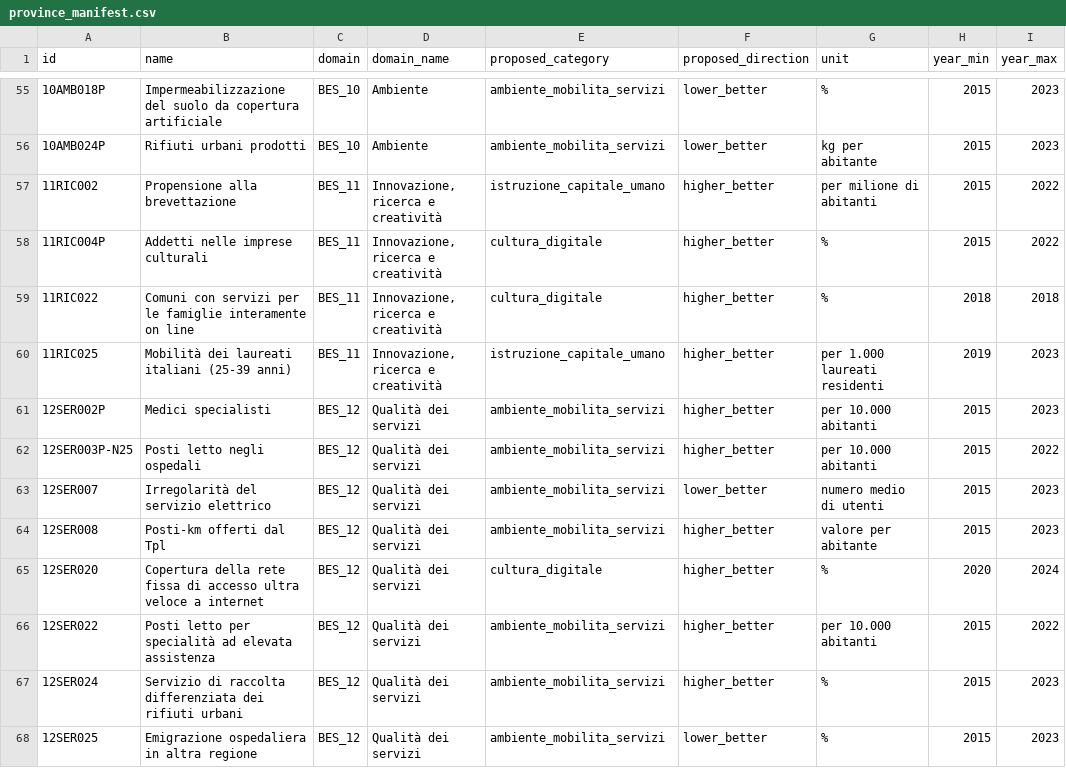
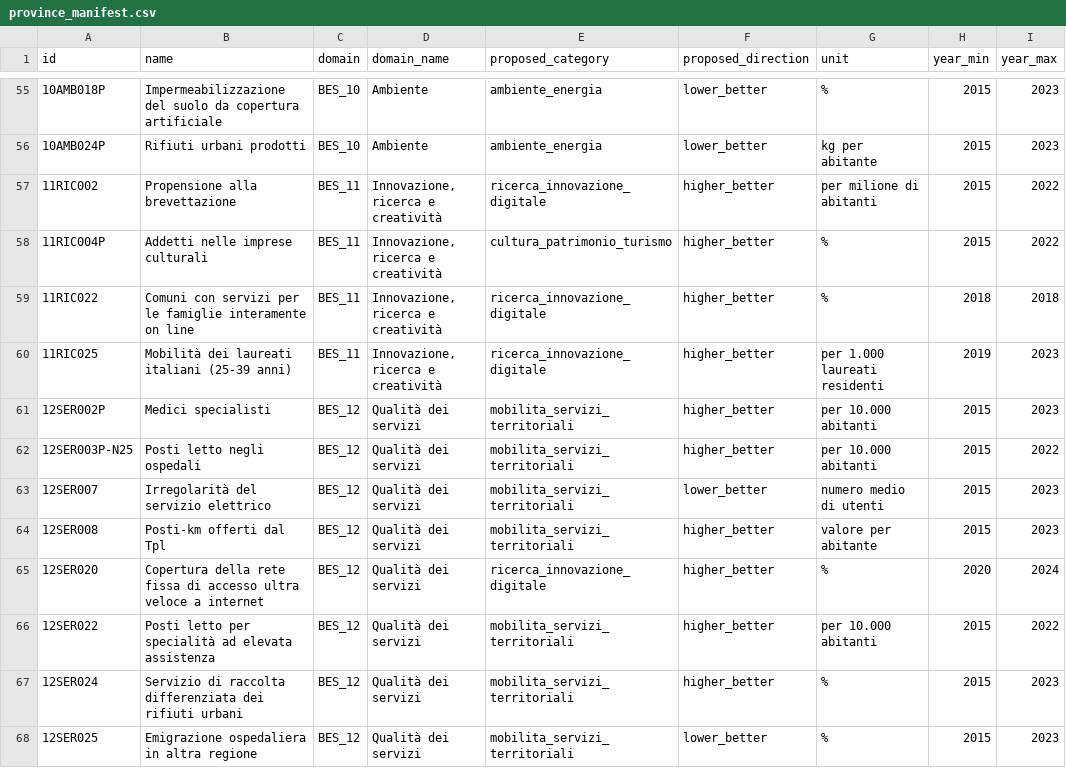
Before and after one commit to nmaiese/diset-viz, a CSV file: app/static/data/province_manifest.csv, drawn as a sheet; only a part is shown, gaps mark what is left out; the diff covers the shown part only; the diff names each change by its address in the sheet, - before the commit and + after, or states it on an @@ line.

```diff
--- a/app/static/data/province_manifest.csv
+++ b/app/static/data/province_manifest.csv
-E55:E56 (proposed_category): ambiente_mobilita_servizi
+E55:E56 (proposed_category): ambiente_energia
-E57 (proposed_category): istruzione_capitale_umano
+E57 (proposed_category): ricerca_innovazione_digitale
-E58 (proposed_category): cultura_digitale
+E58 (proposed_category): cultura_patrimonio_turismo
-E59 (proposed_category): cultura_digitale
+E59 (proposed_category): ricerca_innovazione_digitale
-E60 (proposed_category): istruzione_capitale_umano
+E60 (proposed_category): ricerca_innovazione_digitale
-E61:E64 (proposed_category): ambiente_mobilita_servizi
+E61:E64 (proposed_category): mobilita_servizi_territoriali
-E65 (proposed_category): cultura_digitale
+E65 (proposed_category): ricerca_innovazione_digitale
-E66:E68 (proposed_category): ambiente_mobilita_servizi
+E66:E68 (proposed_category): mobilita_servizi_territoriali
```
Also changed, not shown: 27 edited cells elsewhere in this file, app/static/data/bes_regione_manifest.csv, reports/indicator_inventory.csv, 24 other files.
